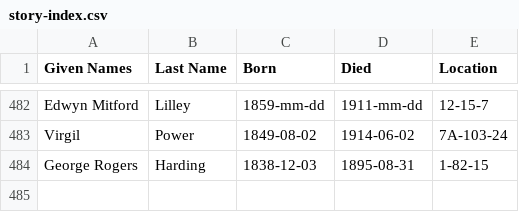
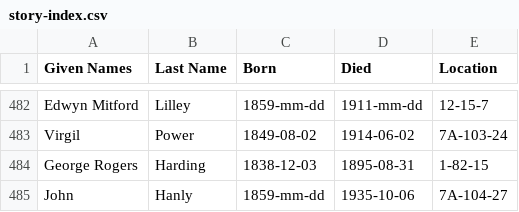
Before and after one commit to 1871fotc/fotc, a CSV file: docs/assets/data/story-index.csv, drawn as a sheet; only a part is shown, gaps mark what is left out.

Commit message:
Update story-index.csv

```diff
--- a/docs/assets/data/story-index.csv
+++ b/docs/assets/data/story-index.csv
@@ -484 +484,2 @@ Virgil,Power,1849-08-02,1914-06-02,7A-103-24
 George Rogers,Harding,1838-12-03,1895-08-31,1-82-15
+John,Hanly,1859-mm-dd,1935-10-06,7A-104-27
```
